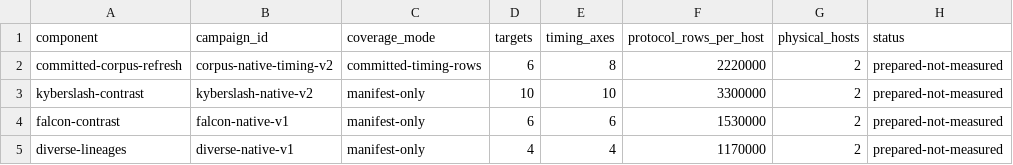
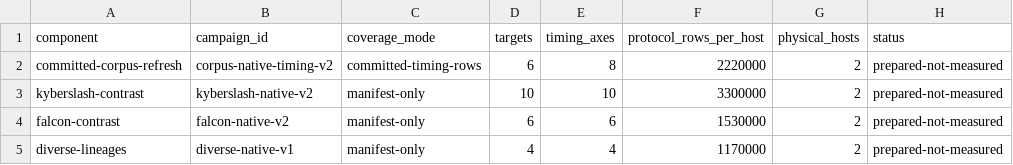
Before and after one commit to Lee-Seungwon1215/WISA_proj, a CSV file: docs/paper/generated/measurement_plan.csv, drawn as a sheet.

Commit message:
fix: recalibrate Falcon native timing controls

```diff
--- a/docs/paper/generated/measurement_plan.csv
+++ b/docs/paper/generated/measurement_plan.csv
@@ -3,3 +3,3 @@ committed-corpus-refresh,corpus-native-timing-v2,committed-timing-rows,6,8,22200
 kyberslash-contrast,kyberslash-native-v2,manifest-only,10,10,3300000,2,prepared-not-measured
-falcon-contrast,falcon-native-v1,manifest-only,6,6,1530000,2,prepared-not-measured
+falcon-contrast,falcon-native-v2,manifest-only,6,6,1530000,2,prepared-not-measured
 diverse-lineages,diverse-native-v1,manifest-only,4,4,1170000,2,prepared-not-measured
```
Also changed, not shown: 18 other files.
